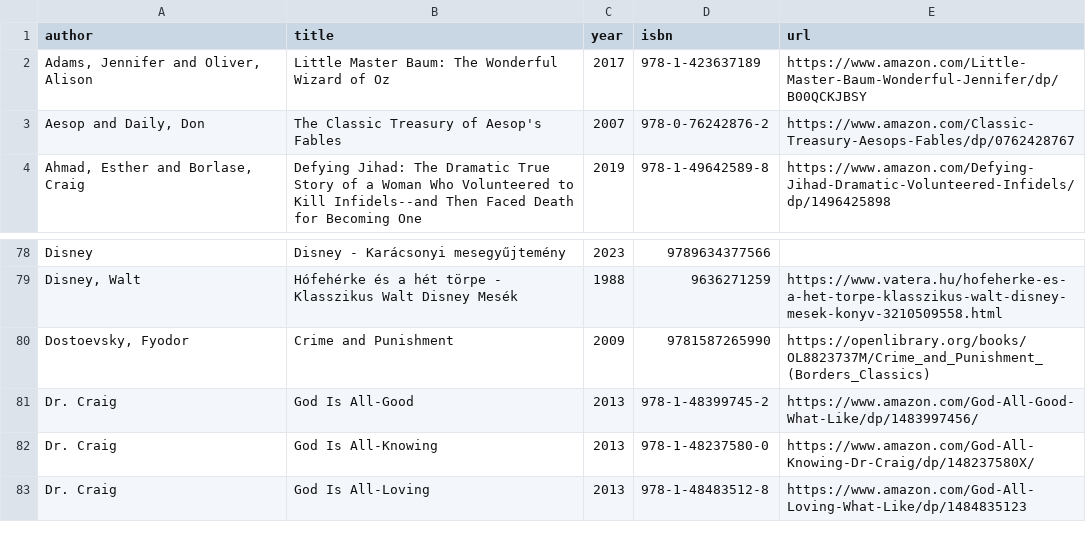
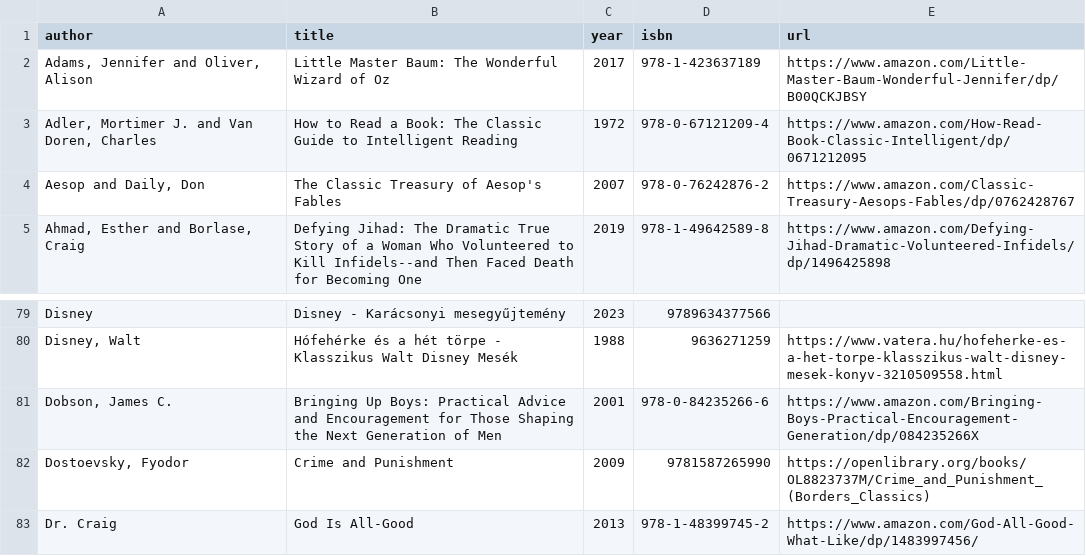
Before and after one commit to vektor8891/notes, a CSV file: _data/books.csv, drawn as a sheet; only a part is shown, gaps mark what is left out; the shorter side is filled out with more unchanged rows.

Commit message:
update books

```diff
--- a/_data/books.csv
+++ b/_data/books.csv
@@ -2,2 +2,3 @@ author,title,year,isbn,url
 "Adams, Jennifer and Oliver, Alison",Little Master Baum: The Wonderful Wizard of Oz,2017,978-1-423637189,https://www.amazon.com/Little-Master-Baum-Wonderful-Jennifer/dp/B00QCKJBSY
+"Adler, Mortimer J. and Van Doren, Charles",How to Read a Book: The Classic Guide to Intelligent Reading,1972,978-0-67121209-4,https://www.amazon.com/How-Read-Book-Classic-Intelligent/dp/0671212095
 "Aesop and Daily, Don",The Classic Treasury of Aesop's Fables,2007,978-0-76242876-2,https://www.amazon.com/Classic-Treasury-Aesops-Fables/dp/0762428767
@@ -79,2 +80,3 @@ Disney,Disney - Karácsonyi mesegyűjtemény,2023,9789634377566,
 "Disney, Walt",Hófehérke és a hét törpe - Klasszikus Walt Disney Mesék,1988,9636271259,https://www.vatera.hu/hofeherke-es-a-het-torpe-klasszikus-walt-disney-mesek-konyv-3210509558.html
+"Dobson, James C.",Bringing Up Boys: Practical Advice and Encouragement for Those Shaping the Next Generation of Men,2001,978-0-84235266-6,https://www.amazon.com/Bringing-Boys-Practical-Encouragement-Generation/dp/084235266X
 "Dostoevsky, Fyodor",Crime and Punishment,2009,9781587265990,https://openlibrary.org/books/OL8823737M/Crime_and_Punishment_(Borders_Classics)
```
